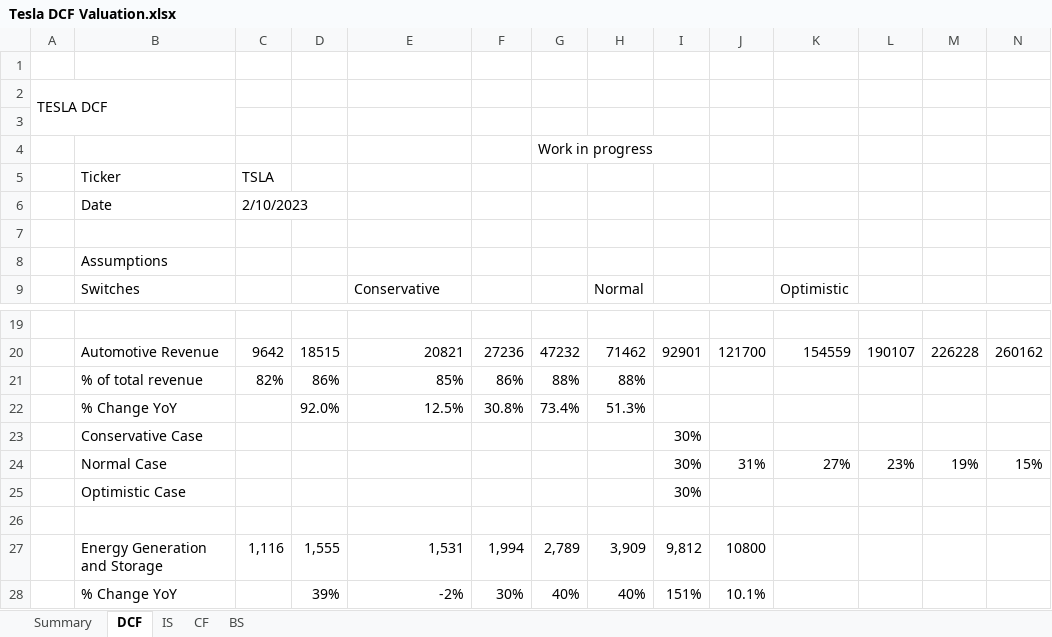
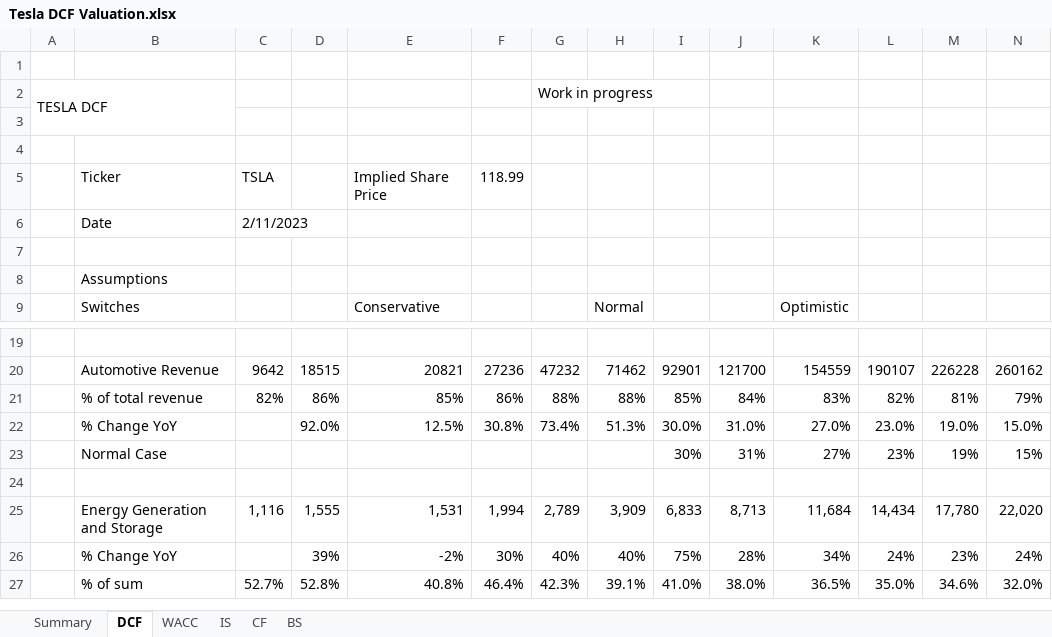
Before and after one commit to Ajith-Rajan-Moonattu/Tesla-DCF-Valuation, an Excel workbook: Tesla DCF Valuation.xlsx, sheet DCF, drawn as a sheet; only a part is shown, gaps mark what is left out; values as stored, in another font and other column widths than the file's, no cell formats; removed rows and columns are numbered as before the commit, all else as after; the diff covers the shown part only; the diff names each change by its address in the sheet, - before the commit and + after, or states it on an @@ line.

```diff
--- a/Tesla DCF Valuation.xlsx (sheet DCF)
+++ b/Tesla DCF Valuation.xlsx (sheet DCF)
+sheet tab: WACC
-G2: (empty)
+G2: Work in progress
-G4: Work in progress
+G4: (empty)
-E5: (empty)
+E5: Implied Share Price
-F5: (empty)
+F5: 118.99
-C6: 2/10/2023
+C6: 2/11/2023
-I21: (empty)
+I21: 85%
-J21: (empty)
+J21: 84%
-K21: (empty)
+K21: 83%
-L21: (empty)
+L21: 82%
-M21: (empty)
+M21: 81%
-N21: (empty)
+N21: 79%
-I22: (empty)
+I22: 30.0%
-J22: (empty)
+J22: 31.0%
-K22: (empty)
+K22: 27.0%
-L22: (empty)
+L22: 23.0%
-M22: (empty)
+M22: 19.0%
-N22: (empty)
+N22: 15.0%
-row 23:  | Conservative Case |  |  |  |  |  |  | 30%
-row 25:  | Optimistic Case |  |  |  |  |  |  | 30%
-I25: 9,812
+I25: 6,833
-J25: 10800
+J25: 8,713
-K25: (empty)
+K25: 11,684
-L25: (empty)
+L25: 14,434
-M25: (empty)
+M25: 17,780
-N25: (empty)
+N25: 22,020
-I26: 151%
+I26: 75%
-J26: 10.1%
+J26: 28%
-K26: (empty)
+K26: 34%
-L26: (empty)
+L26: 24%
-M26: (empty)
+M26: 23%
-N26: (empty)
+N26: 24%
+row 27:  | % of sum | 52.7% | 52.8% | 40.8% | 46.4% | 42.3% | 39.1% | 41.0% | 38.0% | 36.5% | 35.0% | 34.6% | 32.0%
```
Also changed, not shown: 10 added rows, 11 removed rows and 122 edited cells elsewhere in this sheet, sheet Summary, sheet IS, cell formats, formulas that keep their value.
